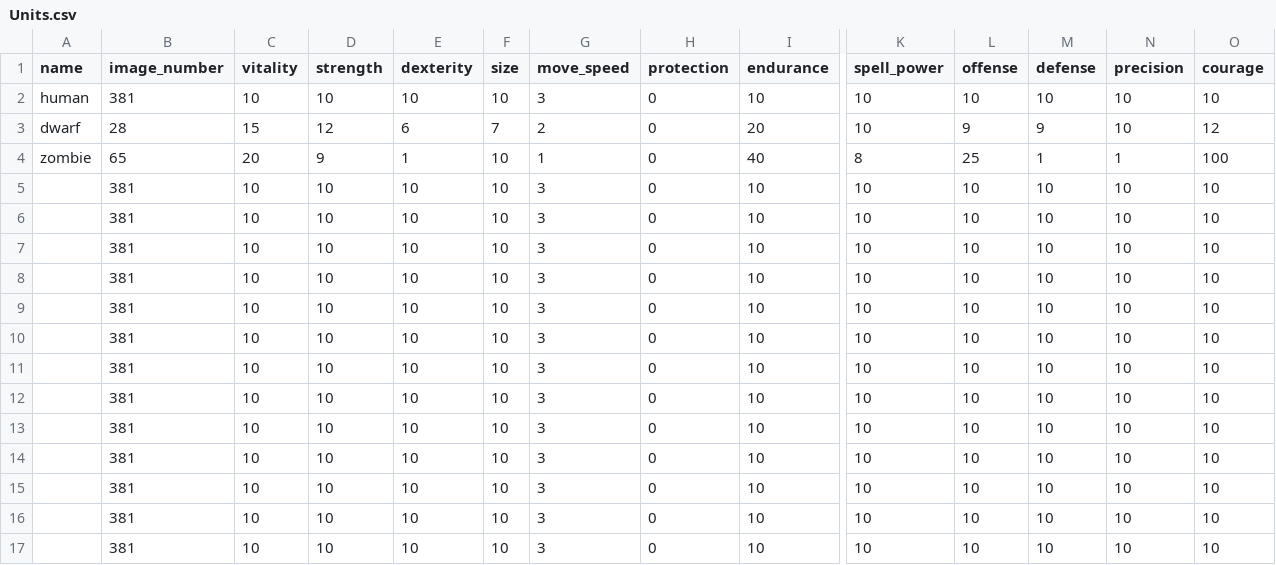
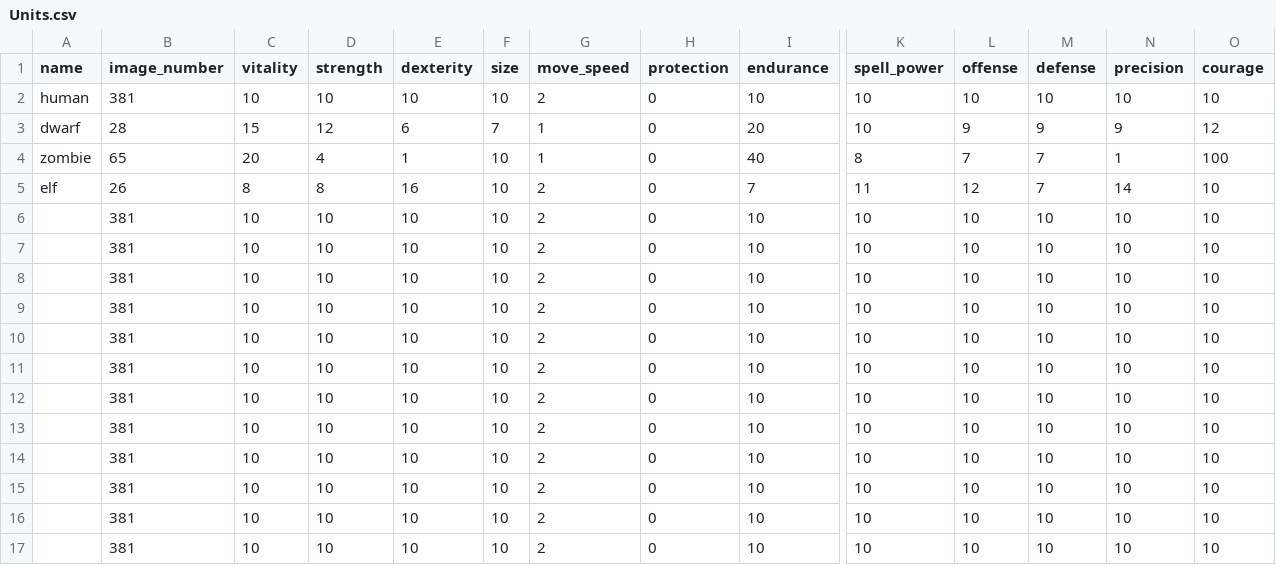
Before and after one commit to moeseven/BattleCrew, a CSV file: BattleCrew/resources/Units.csv, drawn as a sheet; only a part is shown, gaps mark what is left out; removed rows and columns are numbered as before the commit, all else as after; rows hold the shown columns only; the diff names each change by its address in the sheet, - before the commit and + after, or states it on an @@ line.

```diff
--- a/BattleCrew/resources/Units.csv
+++ b/BattleCrew/resources/Units.csv
-G2 (move_speed): 3
+G2 (move_speed): 2
-G3 (move_speed): 2
+G3 (move_speed): 1
-N3 (precision): 10
+N3 (precision): 9
-D4 (strength): 9
+D4 (strength): 4
-L4 (offense): 25
+L4 (offense): 7
-M4 (defense): 1
+M4 (defense): 7
-row 5:  | 381 | 10 | 10 | 10 | 10 | 3 | 0 | 10 | 10 | 10 | 10 | 10 | 10
+row 5: elf | 26 | 8 | 8 | 16 | 10 | 2 | 0 | 7 | 11 | 12 | 7 | 14 | 10
-G6:G17 (move_speed): 3
+G6:G17 (move_speed): 2
```
Also changed, not shown: BattleCrew/resources/Items.csv, 18 other files.
